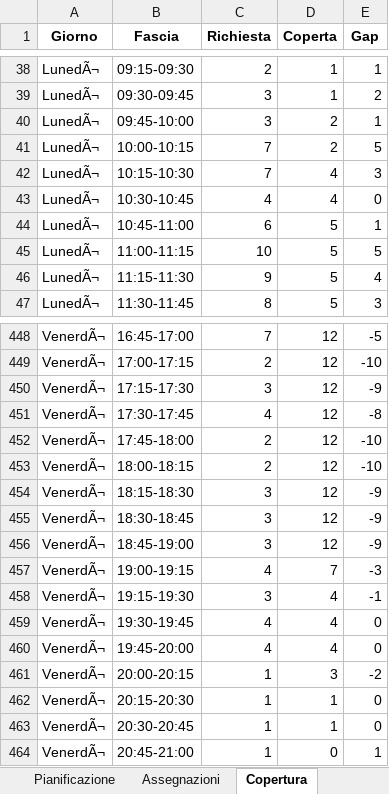
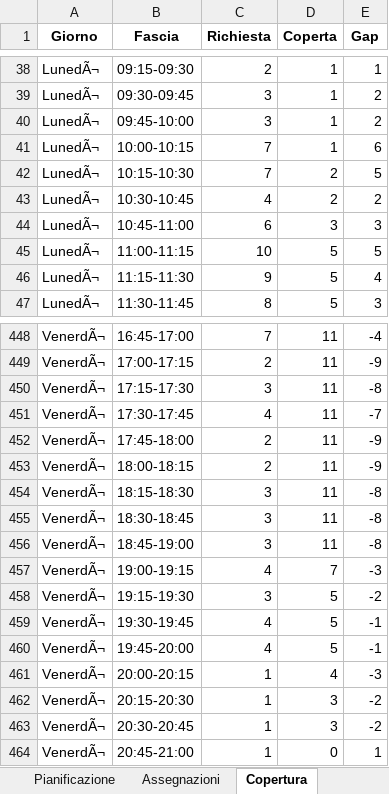
Before and after one commit to Willywillox/Wfm, an Excel workbook: newcmb46.xlsx, sheet Copertura, drawn as a sheet; only a part is shown, gaps mark what is left out; values as stored, in another font and other column widths than the file's, no borders; removed rows and columns are numbered as before the commit, all else as after; the diff covers the shown part only; the diff names each change by its address in the sheet, - before the commit and + after, or states it on an @@ line.

```diff
--- a/newcmb46.xlsx (sheet Copertura)
+++ b/newcmb46.xlsx (sheet Copertura)
-D40 (Coperta): 2
+D40 (Coperta): 1
-E40 (Gap): 1
+E40 (Gap): 2
+row 41: LunedÃ¬ | 10:00-10:15 | 7 | 1 | 6
-B42 (Fascia): 10:00-10:15
+B42 (Fascia): 10:15-10:30
-row 42: LunedÃ¬ | 10:15-10:30 | 7 | 4 | 3
-D43 (Coperta): 4
+D43 (Coperta): 2
-E43 (Gap): 0
+E43 (Gap): 2
-D44 (Coperta): 5
+D44 (Coperta): 3
-E44 (Gap): 1
+E44 (Gap): 3
-D448:D456 (Coperta): 12
+D448:D456 (Coperta): 11
-E448 (Gap): -5
+E448 (Gap): -4
-E449 (Gap): -10
+E449 (Gap): -9
-E450 (Gap): -9
+E450 (Gap): -8
-E451 (Gap): -8
+E451 (Gap): -7
-E452:E453 (Gap): -10
+E452:E453 (Gap): -9
-E454:E456 (Gap): -9
+E454:E456 (Gap): -8
-D458:D460 (Coperta): 4
+D458:D460 (Coperta): 5
-E458 (Gap): -1
+E458 (Gap): -2
-E459:E460 (Gap): 0
+E459:E460 (Gap): -1
+row 461: VenerdÃ¬ | 20:00-20:15 | 1 | 4 | -3
-B462 (Fascia): 20:00-20:15
+B462 (Fascia): 20:15-20:30
-row 462: VenerdÃ¬ | 20:15-20:30 | 1 | 1 | 0
-D463 (Coperta): 1
+D463 (Coperta): 3
-E463 (Gap): 0
+E463 (Gap): -2
```
Also changed, not shown: 8 added rows, 8 removed rows and 188 edited cells elsewhere in this sheet, sheet Assegnazioni, sheet Pianificazione, sheet Warnings.
